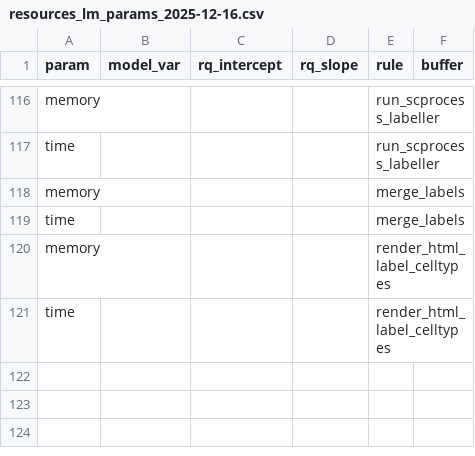
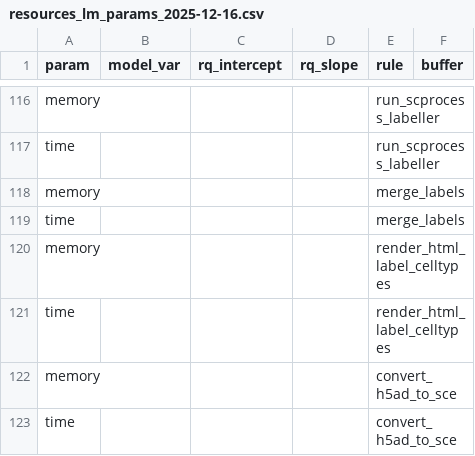
Before and after one commit to marusakod/scprocess, a CSV file: resources/snakemake/resources_lm_params_2025-12-16.csv, drawn as a sheet; only a part is shown, gaps mark what is left out; the diff names each change by its address in the sheet, - before the commit and + after, or states it on an @@ line.

Commit message:
added rule to convert h5ads to sces

```diff
--- a/resources/snakemake/resources_lm_params_2025-12-16.csv
+++ b/resources/snakemake/resources_lm_params_2025-12-16.csv
+row 122: memory |  |  |  | convert_h5ad_to_sce
+row 123: time |  |  |  | convert_h5ad_to_sce
```
Also changed, not shown: 6 other files.
